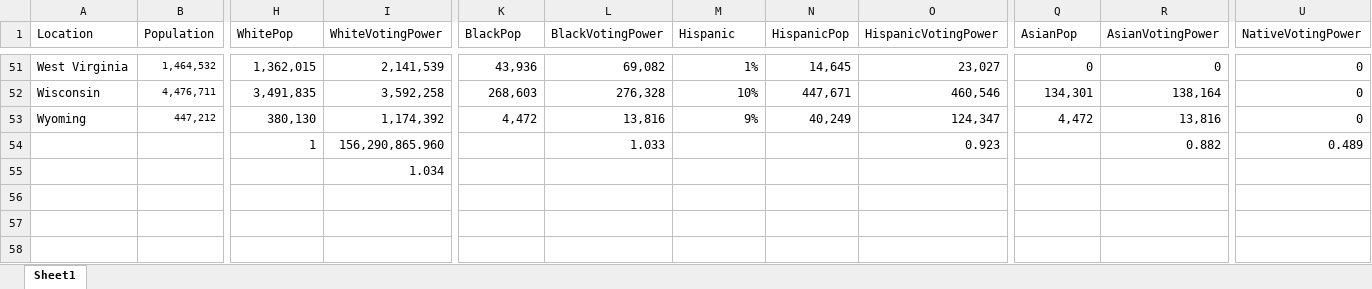
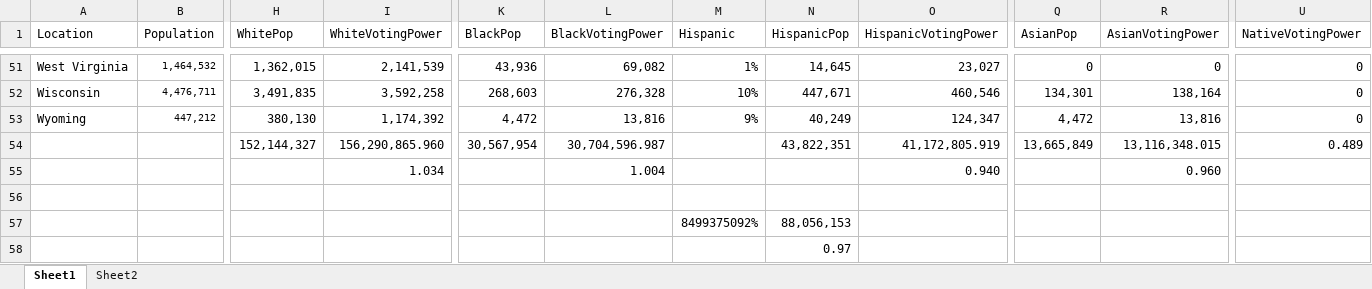
Before and after one commit to danielwchen/electoral-college, an Excel workbook: data/Processed.xlsx, sheet Sheet1, drawn as a sheet; only a part is shown, gaps mark what is left out; values as stored, in another font and other column widths than the file's, no borders; removed rows and columns are numbered as before the commit, all else as after; rows hold the shown columns only; the diff names each change by its address in the sheet, - before the commit and + after, or states it on an @@ line.

```diff
--- a/data/Processed.xlsx (sheet Sheet1)
+++ b/data/Processed.xlsx (sheet Sheet1)
+sheet tab: Sheet2
-row 54:  |  | 1 | 156,290,865.960 |  | 1.033 |  |  | 0.923 |  | 0.882 | 0.489
+row 54:  |  | 152,144,327 | 156,290,865.960 | 30,567,954 | 30,704,596.987 |  | 43,822,351 | 41,172,805.919 | 13,665,849 | 13,116,348.015 | 0.489
+row 55:  |  |  | 1.034 |  | 1.004 |  |  | 0.940 |  | 0.960
-I56 (WhiteVotingPower): 1.034
+I56 (WhiteVotingPower): (empty)
+row 57:  |  |  |  |  |  | 8499375092% | 88,056,153
+row 58:  |  |  |  |  |  |  | 0.97
```
Also changed, not shown: 1 other file.
